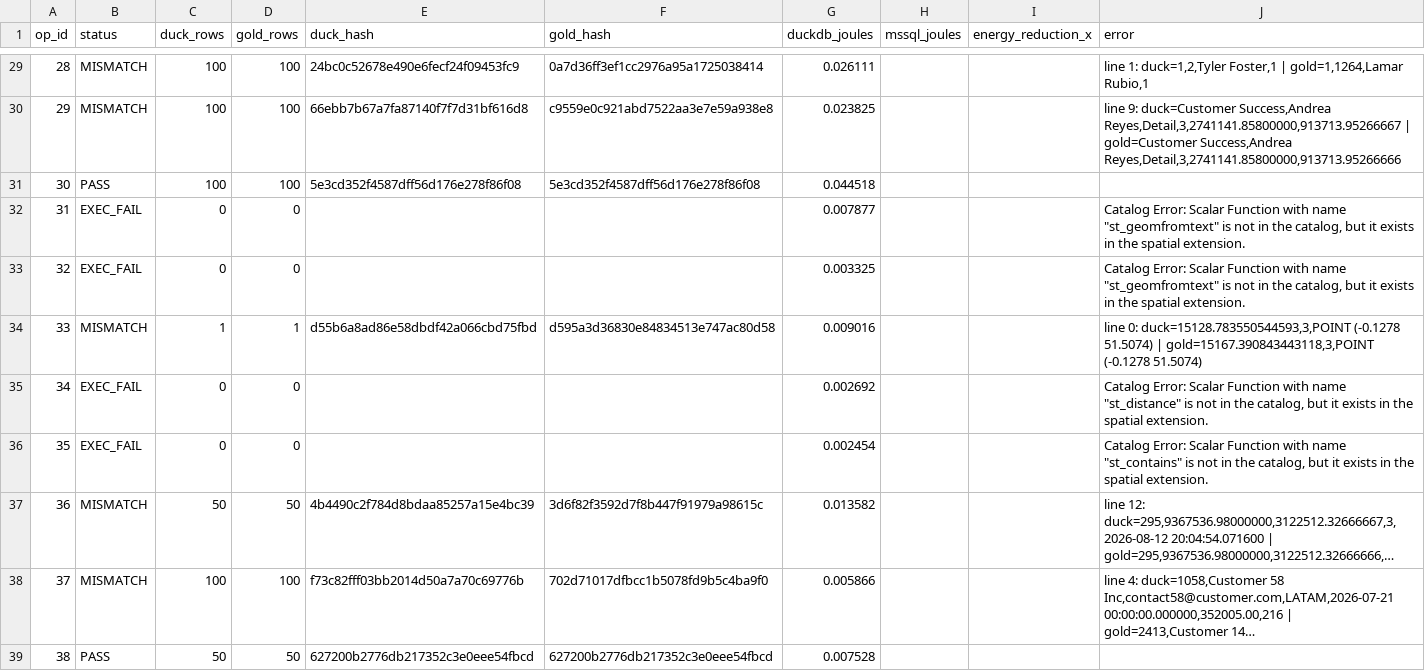
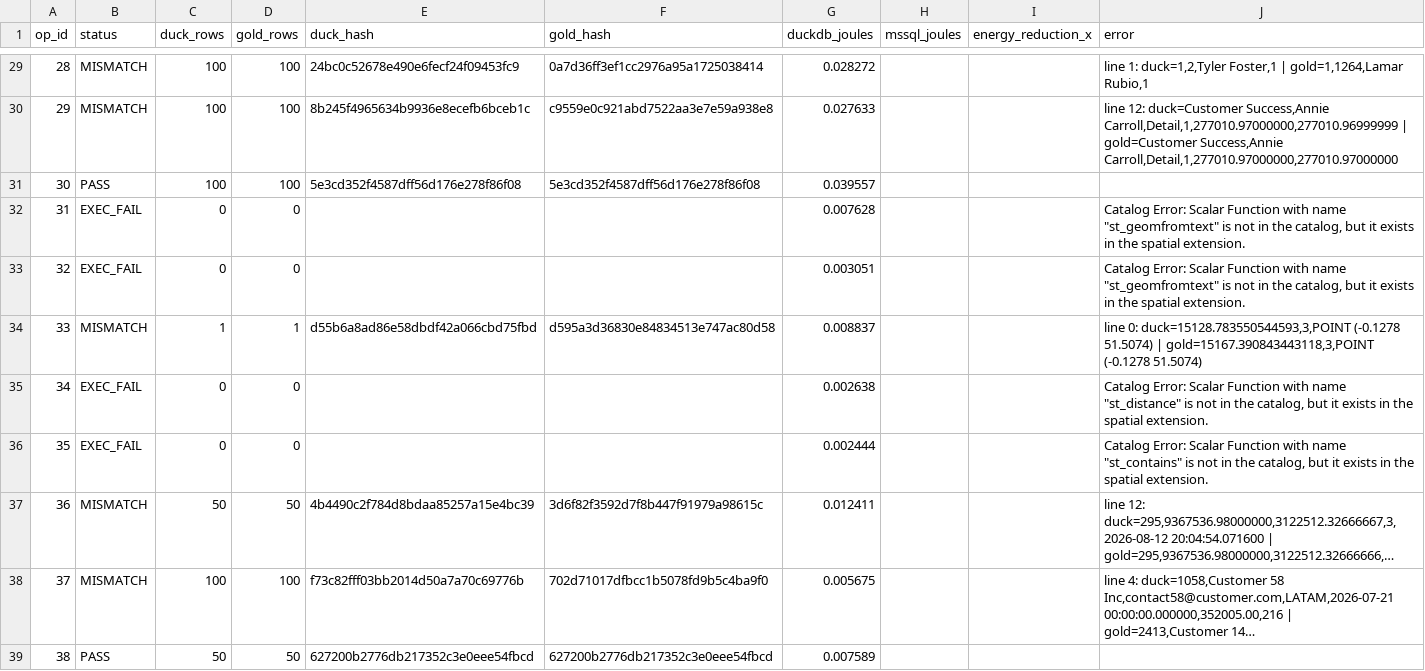
Before and after one commit to topic-hash/DataMigrata, a CSV file: best_config/verification_log.csv, drawn as a sheet; only a part is shown, gaps mark what is left out; long unchanged cells end in …; the diff covers the shown part only; the diff names each change by its address in the sheet, - before the commit and + after, or states it on an @@ line.

```diff
--- a/best_config/verification_log.csv
+++ b/best_config/verification_log.csv
-G29 (duckdb_joules): 0.026111
+G29 (duckdb_joules): 0.028272
-E30 (duck_hash): 66ebb7b67a7fa87140f7f7d31bf616d8
+E30 (duck_hash): 8b245f4965634b9936e8ecefb6bceb1c
-G30 (duckdb_joules): 0.023825
+G30 (duckdb_joules): 0.027633
-J30 (error): line 9: duck=Customer Success,Andrea Reyes,Detail,3,2741141.85800000,913713.95266667 | gold=Customer Success,Andrea Reyes,Detail,3,2741141.85800000,913713.95266666
+J30 (error): line 12: duck=Customer Success,Annie Carroll,Detail,1,277010.97000000,277010.96999999 | gold=Customer Success,Annie Carroll,Detail,1,277010.97000000,277010.97000000
-G31 (duckdb_joules): 0.044518
+G31 (duckdb_joules): 0.039557
-G32 (duckdb_joules): 0.007877
+G32 (duckdb_joules): 0.007628
-G33 (duckdb_joules): 0.003325
+G33 (duckdb_joules): 0.003051
-G34 (duckdb_joules): 0.009016
+G34 (duckdb_joules): 0.008837
-G35 (duckdb_joules): 0.002692
+G35 (duckdb_joules): 0.002638
-G36 (duckdb_joules): 0.002454
+G36 (duckdb_joules): 0.002444
-G37 (duckdb_joules): 0.013582
+G37 (duckdb_joules): 0.012411
-G38 (duckdb_joules): 0.005866
+G38 (duckdb_joules): 0.005675
-G39 (duckdb_joules): 0.007528
+G39 (duckdb_joules): 0.007589
```
Also changed, not shown: 55 edited cells elsewhere in this file, 8 other files.
